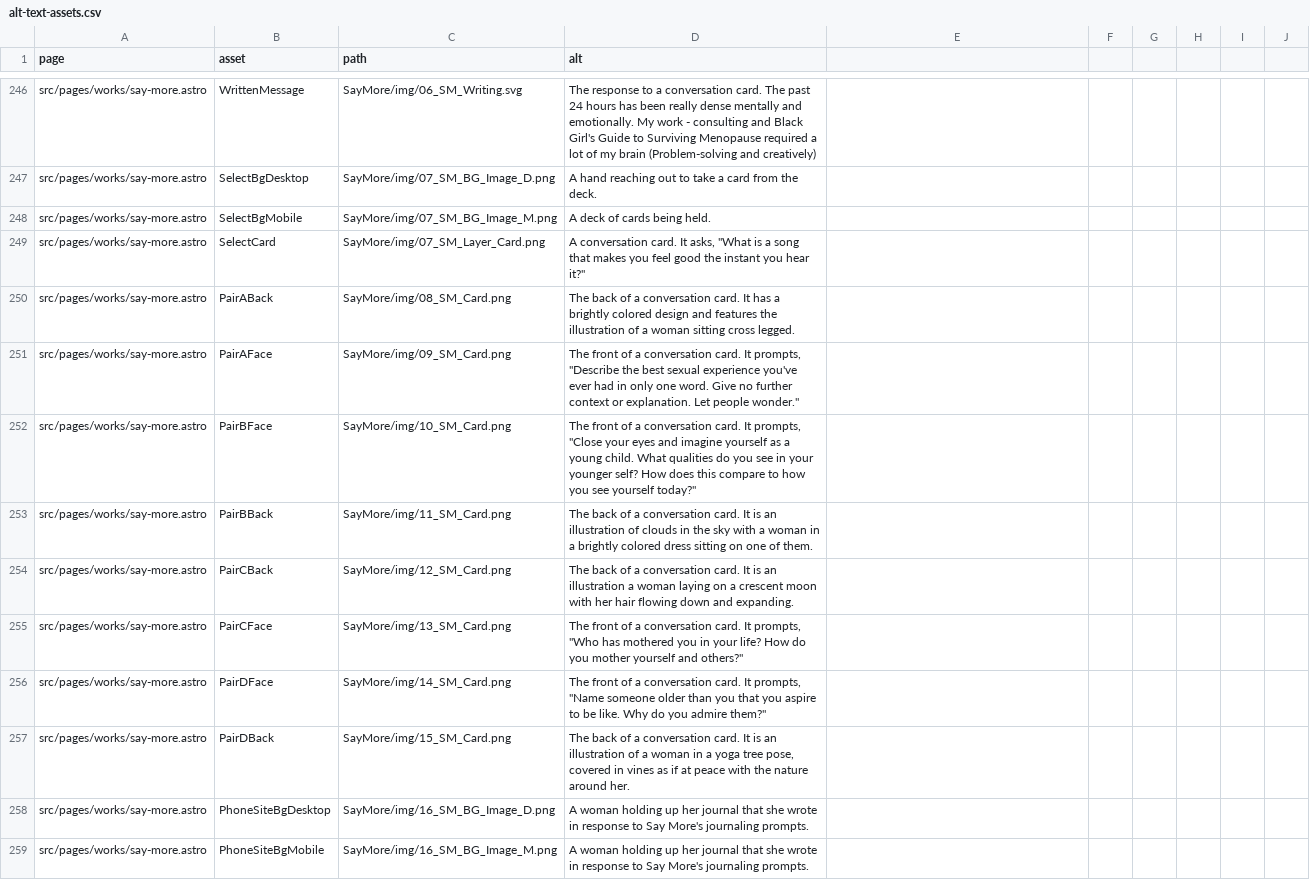
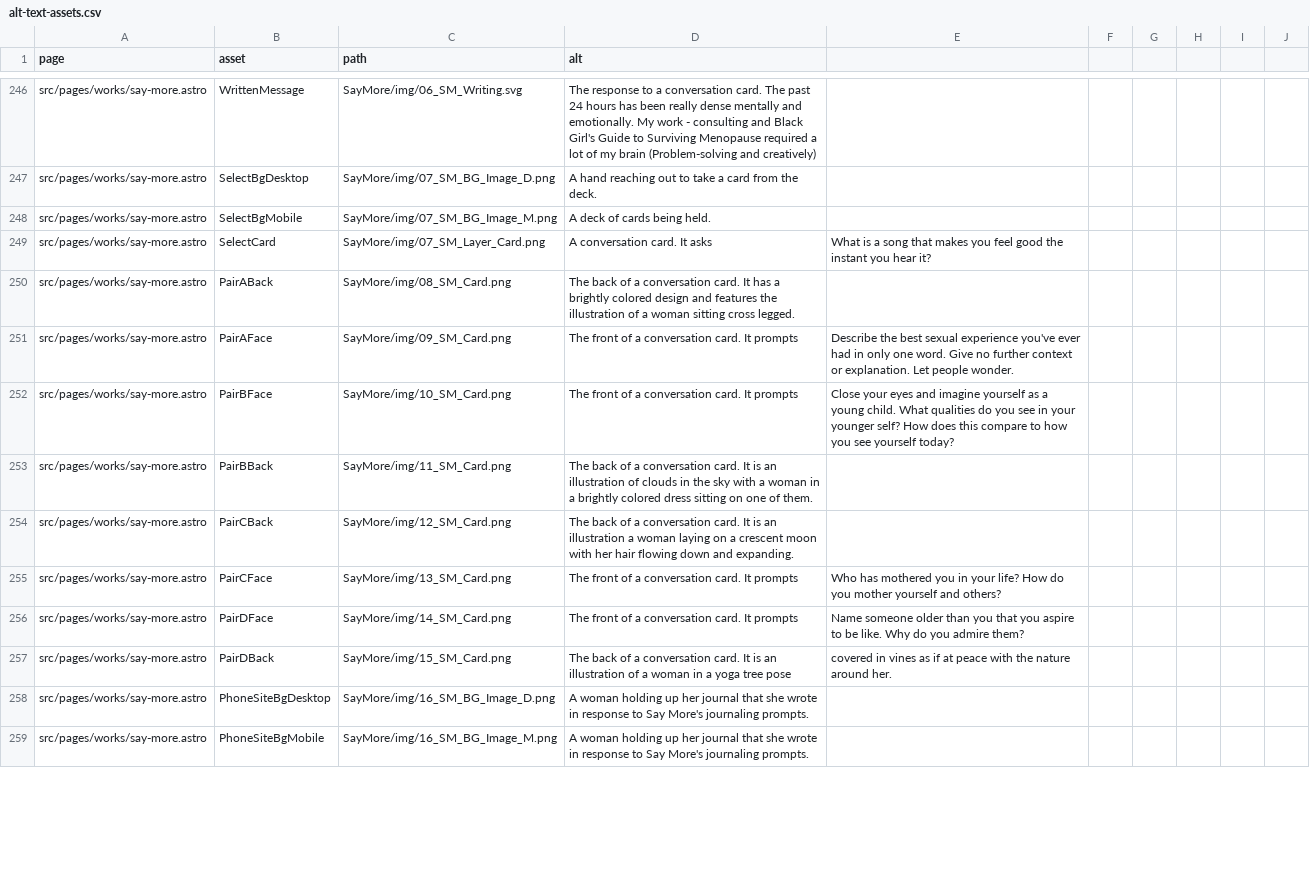
Before and after one commit to gmirzayev/ByHartWebsite, a CSV file: src/scripts/alt-text-assets.csv, drawn as a sheet; only a part is shown, gaps mark what is left out; the diff covers the shown part only.

```diff
--- a/src/scripts/alt-text-assets.csv
+++ b/src/scripts/alt-text-assets.csv
@@ -248,11 +248,11 @@ src/pages/works/say-more.astro,SelectBgDesktop,SayMore/img/07_SM_BG_Image_D.png,
 src/pages/works/say-more.astro,SelectBgMobile,SayMore/img/07_SM_BG_Image_M.png,A deck of cards being held.
-src/pages/works/say-more.astro,SelectCard,SayMore/img/07_SM_Layer_Card.png,"A conversation card. It asks, ""What is a song that makes you feel good the instant you hear it?"""
+src/pages/works/say-more.astro,SelectCard,SayMore/img/07_SM_Layer_Card.png,A conversation card. It asks, What is a song that makes you feel good the instant you hear it?
 src/pages/works/say-more.astro,PairABack,SayMore/img/08_SM_Card.png,The back of a conversation card. It has a brightly colored design and features the illustration of a woman sitting cross legged.
-src/pages/works/say-more.astro,PairAFace,SayMore/img/09_SM_Card.png,"The front of a conversation card. It prompts, ""Describe the best sexual experience you've ever had in only one word. Give no further context or explanation. Let people wonder."""
-src/pages/works/say-more.astro,PairBFace,SayMore/img/10_SM_Card.png,"The front of a conversation card. It prompts, ""Close your eyes and imagine yourself as a young child. What qualities do you see in your younger self? How does this compare to how you see yourself today?"""
+src/pages/works/say-more.astro,PairAFace,SayMore/img/09_SM_Card.png,The front of a conversation card. It prompts, Describe the best sexual experience you've ever had in only one word. Give no further context or explanation. Let people wonder.
+src/pages/works/say-more.astro,PairBFace,SayMore/img/10_SM_Card.png,The front of a conversation card. It prompts, Close your eyes and imagine yourself as a young child. What qualities do you see in your younger self? How does this compare to how you see yourself today?
 src/pages/works/say-more.astro,PairBBack,SayMore/img/11_SM_Card.png,The back of a conversation card. It is an illustration of clouds in the sky with a woman in a brightly colored dress sitting on one of them.
 src/pages/works/say-more.astro,PairCBack,SayMore/img/12_SM_Card.png,The back of a conversation card. It is an illustration a woman laying on a crescent moon with her hair flowing down and expanding.
-src/pages/works/say-more.astro,PairCFace,SayMore/img/13_SM_Card.png,"The front of a conversation card. It prompts, ""Who has mothered you in your life? How do you mother yourself and others?"""
-src/pages/works/say-more.astro,PairDFace,SayMore/img/14_SM_Card.png,"The front of a conversation card. It prompts, ""Name someone older than you that you aspire to be like. Why do you admire them?"""
-src/pages/works/say-more.astro,PairDBack,SayMore/img/15_SM_Card.png,"The back of a conversation card. It is an illustration of a woman in a yoga tree pose, covered in vines as if at peace with the nature around her."
+src/pages/works/say-more.astro,PairCFace,SayMore/img/13_SM_Card.png,The front of a conversation card. It prompts, Who has mothered you in your life? How do you mother yourself and others?
+src/pages/works/say-more.astro,PairDFace,SayMore/img/14_SM_Card.png,The front of a conversation card. It prompts, Name someone older than you that you aspire to be like. Why do you admire them?
+src/pages/works/say-more.astro,PairDBack,SayMore/img/15_SM_Card.png,The back of a conversation card. It is an illustration of a woman in a yoga tree pose, covered in vines as if at peace with the nature around her.
 src/pages/works/say-more.astro,PhoneSiteBgDesktop,SayMore/img/16_SM_BG_Image_D.png,A woman holding up her journal that she wrote in response to Say More's journaling prompts.
```
Also changed, not shown: 178 edited cells elsewhere in this file, src/scripts/alt-text-others.csv, src/scripts/alt-text.csv, 1 other file.
